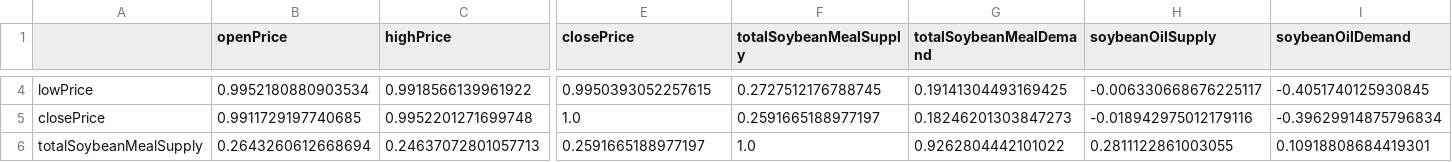
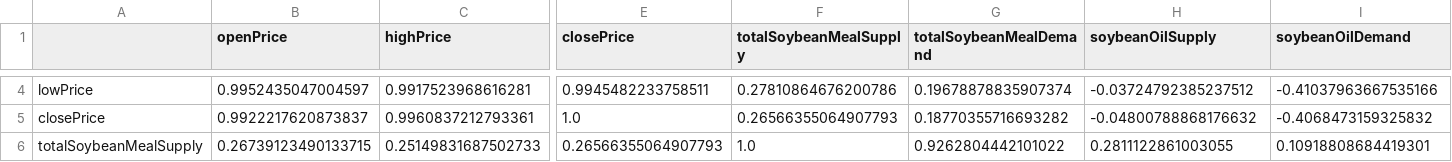
Before and after one commit to gmersy/MinneMUDAC2019, a CSV file: corrMay.csv, drawn as a sheet; only a part is shown, gaps mark what is left out; the diff covers the shown part only; the diff names each change by its address in the sheet, - before the commit and + after, or states it on an @@ line.

```diff
--- a/corrMay.csv
+++ b/corrMay.csv
-B4 (openPrice): 0.9952180880903534
+B4 (openPrice): 0.9952435047004597
-C4 (highPrice): 0.9918566139961922
+C4 (highPrice): 0.9917523968616281
-E4 (closePrice): 0.9950393052257615
+E4 (closePrice): 0.9945482233758511
-F4 (totalSoybeanMealSupply): 0.2727512176788745
+F4 (totalSoybeanMealSupply): 0.27810864676200786
-G4 (totalSoybeanMealDemand): 0.19141304493169425
+G4 (totalSoybeanMealDemand): 0.19678878835907374
-H4 (soybeanOilSupply): -0.006330668676225117
+H4 (soybeanOilSupply): -0.03724792385237512
-I4 (soybeanOilDemand): -0.4051740125930845
+I4 (soybeanOilDemand): -0.41037963667535166
-B5 (openPrice): 0.9911729197740685
+B5 (openPrice): 0.9922217620873837
-C5 (highPrice): 0.9952201271699748
+C5 (highPrice): 0.9960837212793361
-F5 (totalSoybeanMealSupply): 0.2591665188977197
+F5 (totalSoybeanMealSupply): 0.26566355064907793
-G5 (totalSoybeanMealDemand): 0.18246201303847273
+G5 (totalSoybeanMealDemand): 0.18770355716693282
-H5 (soybeanOilSupply): -0.018942975012179116
+H5 (soybeanOilSupply): -0.04800788868176632
-I5 (soybeanOilDemand): -0.39629914875796834
+I5 (soybeanOilDemand): -0.4068473159325832
-B6 (openPrice): 0.2643260612668694
+B6 (openPrice): 0.26739123490133715
-C6 (highPrice): 0.24637072801057713
+C6 (highPrice): 0.25149831687502733
-E6 (closePrice): 0.2591665188977197
+E6 (closePrice): 0.26566355064907793
```
Also changed, not shown: 140 edited cells elsewhere in this file, may2020.csv, 3 other files.
